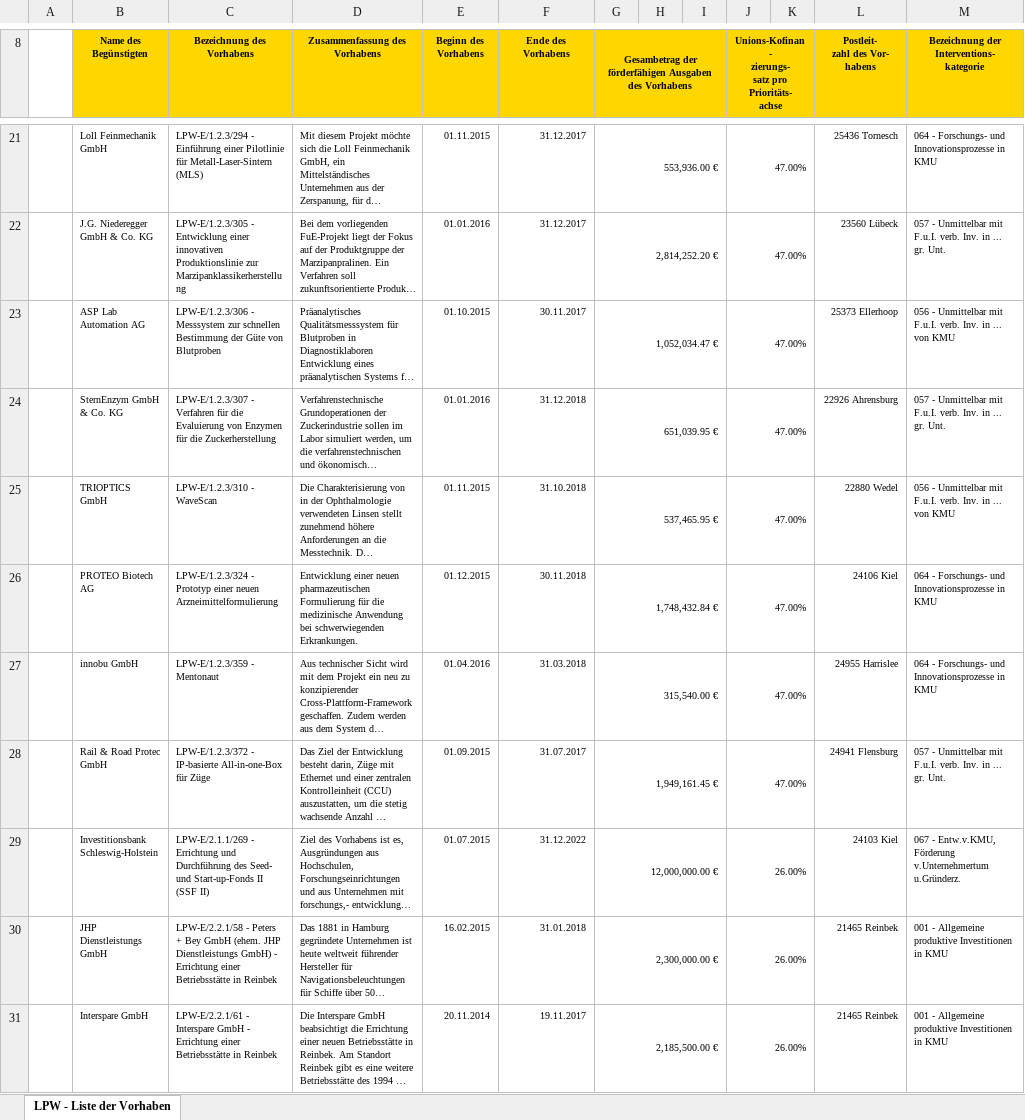
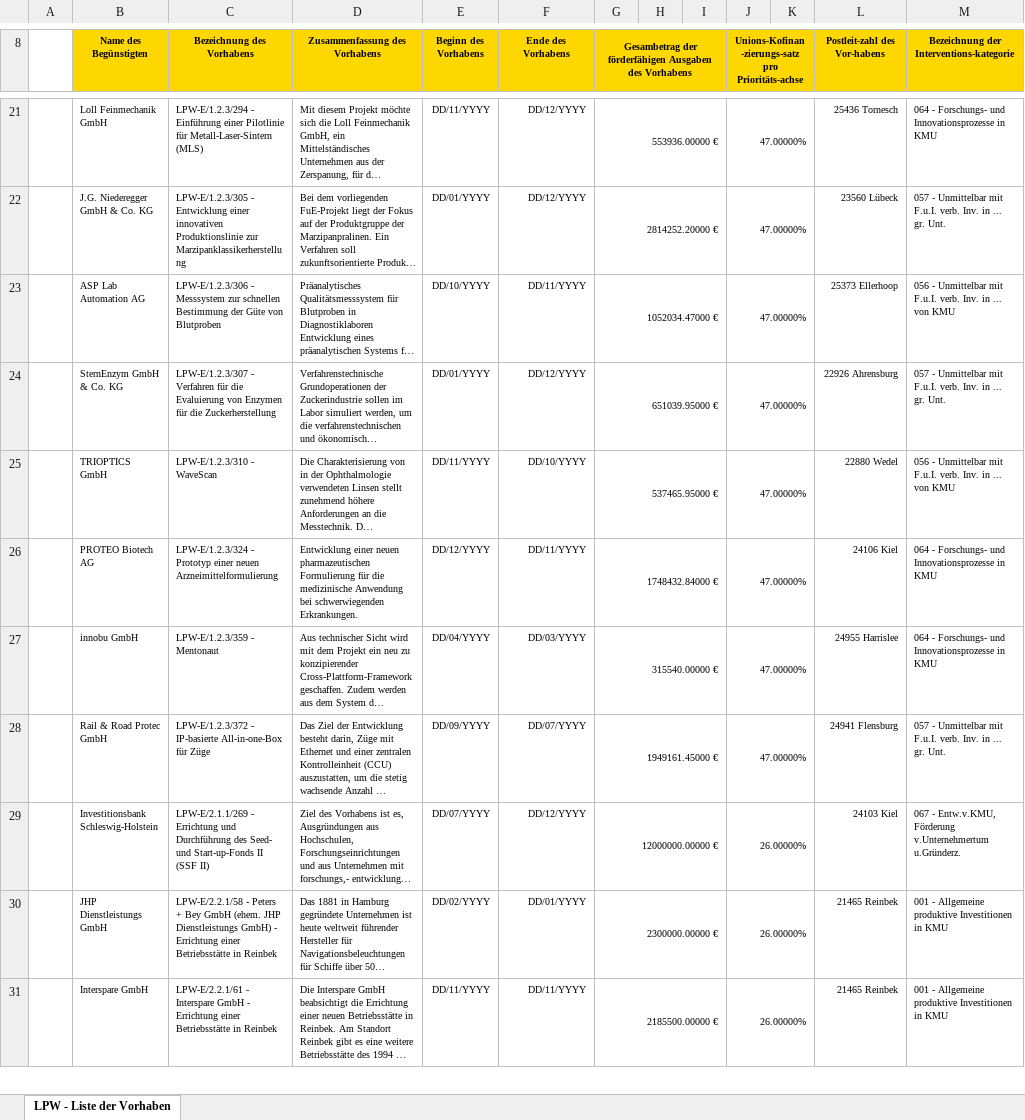
Before and after one commit to os-data/eu-structural-funds, an Excel workbook: data/DE.germany/DEF.schleswig-holstein/ERDF 2014-2020/LPW-Liste_der_Vorhaben_Schleswig Holstein.xlsx, sheet LPW - Liste der Vorhaben, drawn as a sheet; only a part is shown, gaps mark what is left out; long unchanged cells end in …; values as stored, in another font and other column widths than the file's, no borders; charts and pictures not drawn; ↵ is a line break in a cell; the diff covers the shown part only; the diff names each change by its address in the sheet, - before the commit and + after, or states it on an @@ line.

```diff
--- a/data/DE.germany/DEF.schleswig-holstein/ERDF 2014-2020/LPW-Liste_der_Vorhaben_Schleswig Holstein.xlsx (sheet LPW - Liste der Vorhaben)
+++ b/data/DE.germany/DEF.schleswig-holstein/ERDF 2014-2020/LPW-Liste_der_Vorhaben_Schleswig Holstein.xlsx (sheet LPW - Liste der Vorhaben)
-H8:I8 fill: none
+H8:I8 fill: #FFD700
-J8: Unions-Kofinan- ↵ zierungs- ↵ satz pro Prioritäts- ↵ achse
+J8: Unions-Kofinan-zierungs-satz pro Prioritäts-achse
-K8 fill: none
+K8 fill: #FFD700
-L8: Postleit- ↵ zahl des Vor- ↵ habens
+L8: Postleit-zahl des Vor-habens
-M8: Bezeichnung der Interventions- ↵ kategorie
+M8: Bezeichnung der Interventions-kategorie
-E21 (Beginn des Vorhabens): 01.11.2015
+E21 (Beginn des Vorhabens): DD/11/YYYY
-F21:F22 (Ende des Vorhabens): 31.12.2017
+F21:F22 (Ende des Vorhabens): DD/12/YYYY
-G21: 553,936.00 €
+G21: 553936.00000 €
-J21:J28: 47.00%
+J21:J28: 47.00000%
-E22 (Beginn des Vorhabens): 01.01.2016
+E22 (Beginn des Vorhabens): DD/01/YYYY
-G22: 2,814,252.20 €
+G22: 2814252.20000 €
-E23 (Beginn des Vorhabens): 01.10.2015
+E23 (Beginn des Vorhabens): DD/10/YYYY
-F23 (Ende des Vorhabens): 30.11.2017
+F23 (Ende des Vorhabens): DD/11/YYYY
-G23: 1,052,034.47 €
+G23: 1052034.47000 €
-E24 (Beginn des Vorhabens): 01.01.2016
+E24 (Beginn des Vorhabens): DD/01/YYYY
-F24 (Ende des Vorhabens): 31.12.2018
+F24 (Ende des Vorhabens): DD/12/YYYY
-G24: 651,039.95 €
+G24: 651039.95000 €
-E25 (Beginn des Vorhabens): 01.11.2015
+E25 (Beginn des Vorhabens): DD/11/YYYY
-F25 (Ende des Vorhabens): 31.10.2018
+F25 (Ende des Vorhabens): DD/10/YYYY
-G25: 537,465.95 €
+G25: 537465.95000 €
-E26 (Beginn des Vorhabens): 01.12.2015
+E26 (Beginn des Vorhabens): DD/12/YYYY
-F26 (Ende des Vorhabens): 30.11.2018
+F26 (Ende des Vorhabens): DD/11/YYYY
-G26: 1,748,432.84 €
+G26: 1748432.84000 €
-E27 (Beginn des Vorhabens): 01.04.2016
+E27 (Beginn des Vorhabens): DD/04/YYYY
-F27 (Ende des Vorhabens): 31.03.2018
+F27 (Ende des Vorhabens): DD/03/YYYY
-G27: 315,540.00 €
+G27: 315540.00000 €
-E28 (Beginn des Vorhabens): 01.09.2015
+E28 (Beginn des Vorhabens): DD/09/YYYY
-F28 (Ende des Vorhabens): 31.07.2017
+F28 (Ende des Vorhabens): DD/07/YYYY
-G28: 1,949,161.45 €
+G28: 1949161.45000 €
-E29 (Beginn des Vorhabens): 01.07.2015
+E29 (Beginn des Vorhabens): DD/07/YYYY
-F29 (Ende des Vorhabens): 31.12.2022
+F29 (Ende des Vorhabens): DD/12/YYYY
-G29: 12,000,000.00 €
+G29: 12000000.00000 €
-J29:J31: 26.00%
+J29:J31: 26.00000%
-E30 (Beginn des Vorhabens): 16.02.2015
+E30 (Beginn des Vorhabens): DD/02/YYYY
-F30 (Ende des Vorhabens): 31.01.2018
+F30 (Ende des Vorhabens): DD/01/YYYY
-G30: 2,300,000.00 €
+G30: 2300000.00000 €
-E31 (Beginn des Vorhabens): 20.11.2014
+E31 (Beginn des Vorhabens): DD/11/YYYY
-F31 (Ende des Vorhabens): 19.11.2017
+F31 (Ende des Vorhabens): DD/11/YYYY
-G31: 2,185,500.00 €
+G31: 2185500.00000 €
```
Also changed, not shown: 80 edited cells and cell formats elsewhere in this sheet, charts or pictures, data/DE.germany/DEF.schleswig-holstein/ESF 2014-2020/ldv.xlsx, 12 other files.
